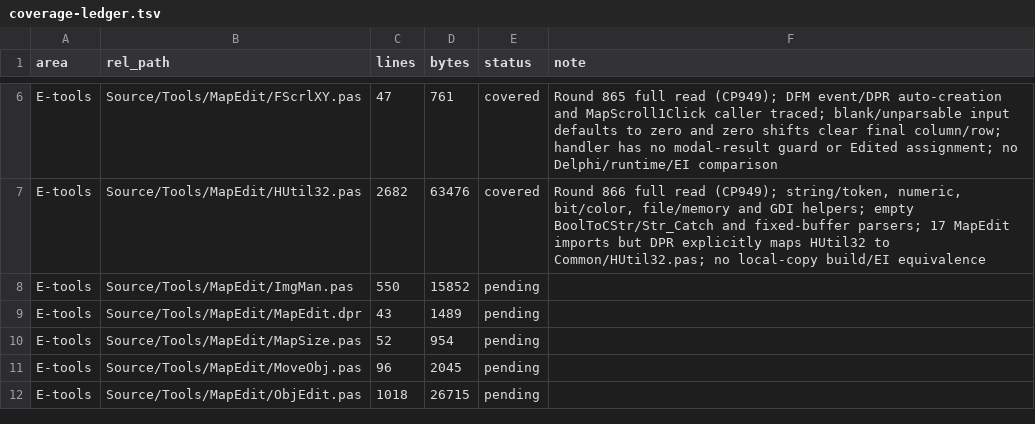
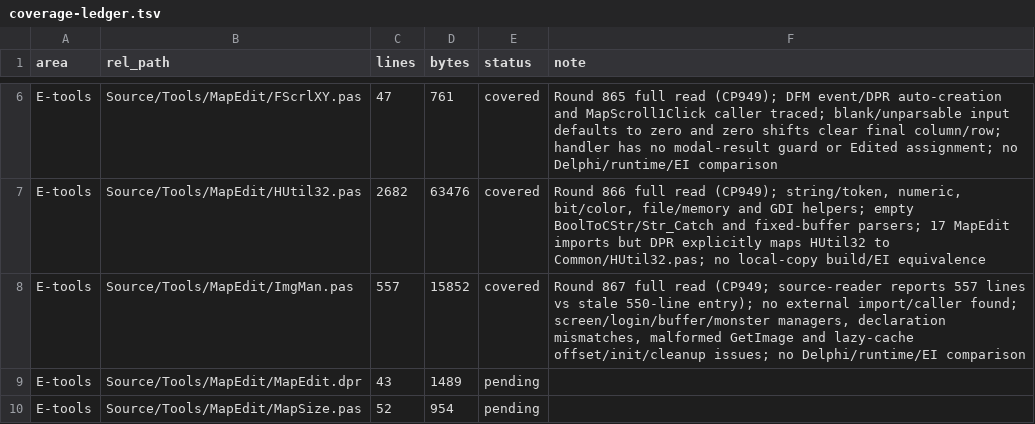
Before and after one commit to iamcheyan/Mir3-Research, a TSV file: docs/source-vs-reverse/coverage-ledger.tsv, drawn as a sheet; only a part is shown, gaps mark what is left out; the shorter side is filled out with more unchanged rows.

Commit message:
docs: document MapEdit ImgMan cache boundaries

```diff
--- a/docs/source-vs-reverse/coverage-ledger.tsv
+++ b/docs/source-vs-reverse/coverage-ledger.tsv
@@ -7,3 +7,3 @@ E-tools	Source/Tools/MapEdit/FScrlXY.pas	47	761	covered	Round 865 full read (CP9
 E-tools	Source/Tools/MapEdit/HUtil32.pas	2682	63476	covered	Round 866 full read (CP949); string/token, numeric, bit/color, file/memory and GDI helpers; empty BoolToCStr/Str_Catch and fixed-buffer parsers; 17 MapEdit imports but DPR explicitly maps HUtil32 to Common/HUtil32.pas; no local-copy build/EI equivalence
-E-tools	Source/Tools/MapEdit/ImgMan.pas	550	15852	pending	
+E-tools	Source/Tools/MapEdit/ImgMan.pas	557	15852	covered	Round 867 full read (CP949; source-reader reports 557 lines vs stale 550-line entry); no external import/caller found; screen/login/buffer/monster managers, declaration mismatches, malformed GetImage and lazy-cache offset/init/cleanup issues; no Delphi/runtime/EI comparison
 E-tools	Source/Tools/MapEdit/MapEdit.dpr	43	1489	pending	
```
Also changed, not shown: 3 other files.
